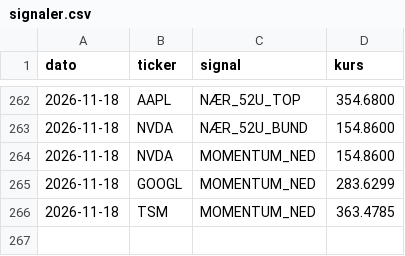
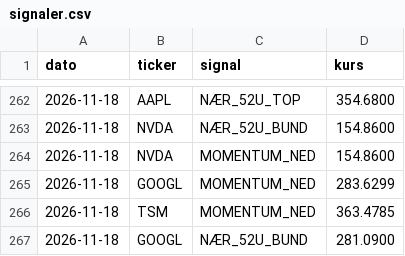
Before and after one commit to JonasRasmussenAktie/aktieoversigt, a CSV file: signaler.csv, drawn as a sheet; only a part is shown, gaps mark what is left out; the diff names each change by its address in the sheet, - before the commit and + after, or states it on an @@ line.

Commit message:
Opdater signal-log

```diff
--- a/signaler.csv
+++ b/signaler.csv
+row 267: 2026-11-18 | GOOGL | NÆR_52U_BUND | 281.0900
```
